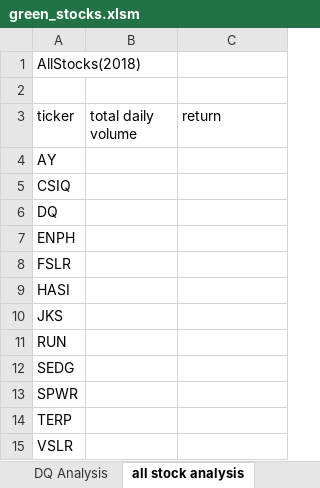
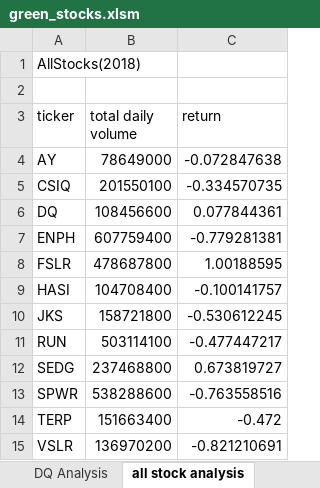
Before and after one commit to namu12345/Stock-Analysis, an Excel workbook: green_stocks.xlsm, sheet all stock analysis, drawn as a sheet; values as stored, in another font and other column widths than the file's, no borders; the diff names each change by its address in the sheet, - before the commit and + after, or states it on an @@ line.

```diff
--- a/green_stocks.xlsm (sheet all stock analysis)
+++ b/green_stocks.xlsm (sheet all stock analysis)
-B4 (total daily volume): (empty)
+B4 (total daily volume): 78649000
-C4 (return): (empty)
+C4 (return): -0.072847638
-B5 (total daily volume): (empty)
+B5 (total daily volume): 201550100
-C5 (return): (empty)
+C5 (return): -0.334570735
-B6 (total daily volume): (empty)
+B6 (total daily volume): 108456600
-C6 (return): (empty)
+C6 (return): 0.077844361
-B7 (total daily volume): (empty)
+B7 (total daily volume): 607759400
-C7 (return): (empty)
+C7 (return): -0.779281381
-B8 (total daily volume): (empty)
+B8 (total daily volume): 478687800
-C8 (return): (empty)
+C8 (return): 1.00188595
-B9 (total daily volume): (empty)
+B9 (total daily volume): 104708400
-C9 (return): (empty)
+C9 (return): -0.100141757
-B10 (total daily volume): (empty)
+B10 (total daily volume): 158721800
-C10 (return): (empty)
+C10 (return): -0.530612245
-B11 (total daily volume): (empty)
+B11 (total daily volume): 503114100
-C11 (return): (empty)
+C11 (return): -0.477447217
-B12 (total daily volume): (empty)
+B12 (total daily volume): 237468800
-C12 (return): (empty)
+C12 (return): 0.673819727
-B13 (total daily volume): (empty)
+B13 (total daily volume): 538288600
-C13 (return): (empty)
+C13 (return): -0.763558516
-B14 (total daily volume): (empty)
+B14 (total daily volume): 151663400
-C14 (return): (empty)
+C14 (return): -0.472
-B15 (total daily volume): (empty)
+B15 (total daily volume): 136970200
-C15 (return): (empty)
+C15 (return): -0.821210691
```
Also changed, not shown: sheet 2018.
